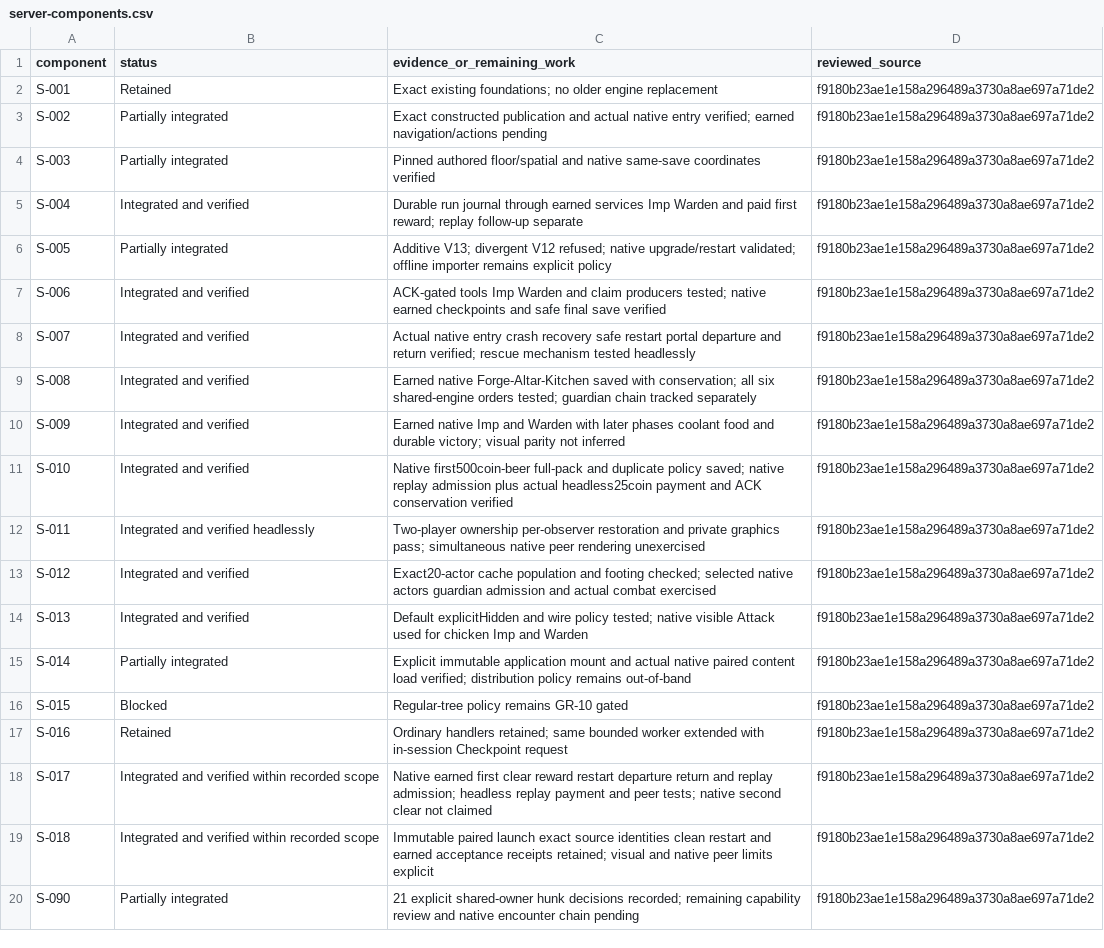
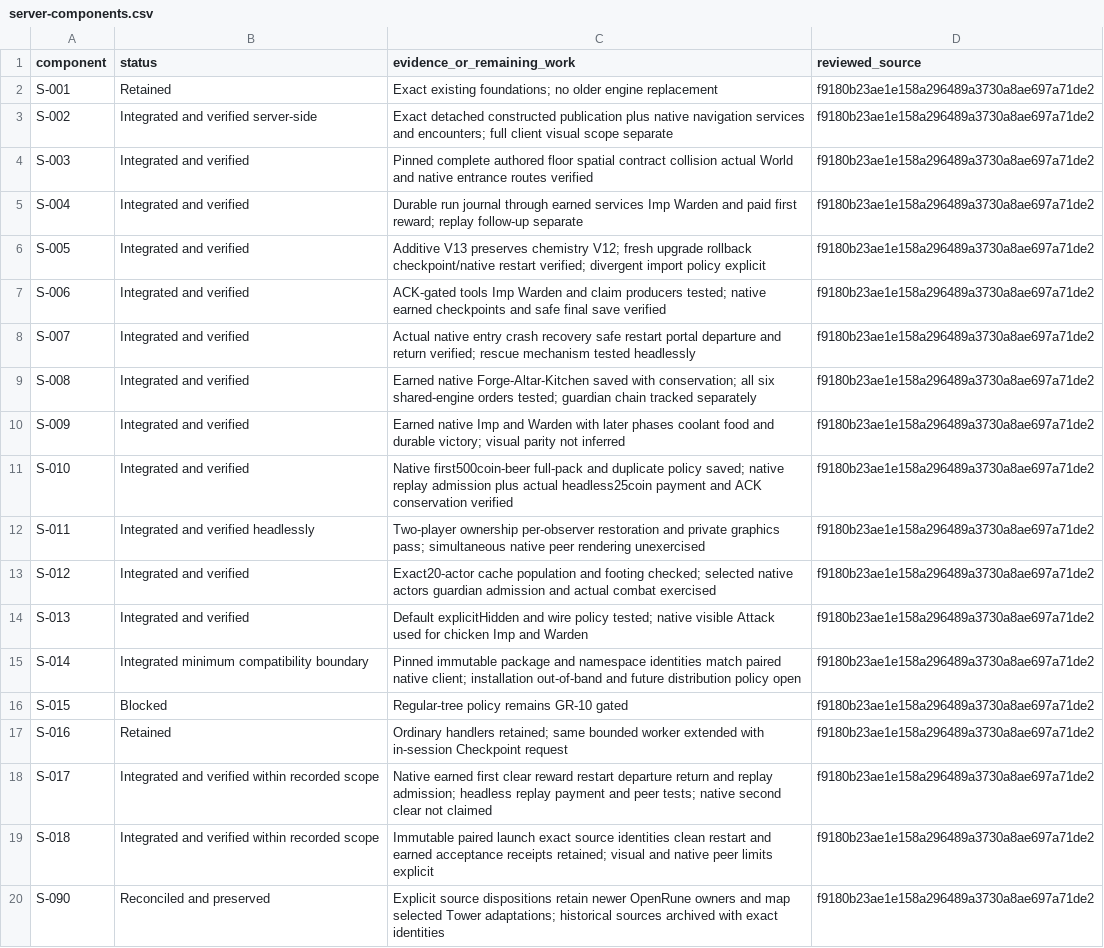
Before and after one commit to autismoyah-hub/project-gielinor-rust-server, a CSV file: docs/consolidation/server-components.csv, drawn as a sheet.

```diff
--- a/docs/consolidation/server-components.csv
+++ b/docs/consolidation/server-components.csv
@@ -2,6 +2,6 @@ component,status,evidence_or_remaining_work,reviewed_source
 S-001,Retained,Exact existing foundations; no older engine replacement,f9180b23ae1e158a296489a3730a8ae697a71de2
-S-002,Partially integrated,Exact constructed publication and actual native entry verified; earned navigation/actions pending,f9180b23ae1e158a296489a3730a8ae697a71de2
-S-003,Partially integrated,Pinned authored floor/spatial and native same-save coordinates verified,f9180b23ae1e158a296489a3730a8ae697a71de2
+S-002,Integrated and verified server-side,Exact detached constructed publication plus native navigation services and encounters; full client visual scope separate,f9180b23ae1e158a296489a3730a8ae697a71de2
+S-003,Integrated and verified,Pinned complete authored floor spatial contract collision actual World and native entrance routes verified,f9180b23ae1e158a296489a3730a8ae697a71de2
 S-004,Integrated and verified,Durable run journal through earned services Imp Warden and paid first reward; replay follow-up separate,f9180b23ae1e158a296489a3730a8ae697a71de2
-S-005,Partially integrated,Additive V13; divergent V12 refused; native upgrade/restart validated; offline importer remains explicit policy,f9180b23ae1e158a296489a3730a8ae697a71de2
+S-005,Integrated and verified,Additive V13 preserves chemistry V12; fresh upgrade rollback checkpoint/native restart verified; divergent import policy explicit,f9180b23ae1e158a296489a3730a8ae697a71de2
 S-006,Integrated and verified,ACK-gated tools Imp Warden and claim producers tested; native earned checkpoints and safe final save verified,f9180b23ae1e158a296489a3730a8ae697a71de2
@@ -14,3 +14,3 @@ S-012,Integrated and verified,Exact20-actor cache population and footing checked
 S-013,Integrated and verified,Default explicitHidden and wire policy tested; native visible Attack used for chicken Imp and Warden,f9180b23ae1e158a296489a3730a8ae697a71de2
-S-014,Partially integrated,Explicit immutable application mount and actual native paired content load verified; distribution policy remains out-of-band,f9180b23ae1e158a296489a3730a8ae697a71de2
+S-014,Integrated minimum compatibility boundary,Pinned immutable package and namespace identities match paired native client; installation out-of-band and future distribution policy open,f9180b23ae1e158a296489a3730a8ae697a71de2
 S-015,Blocked,Regular-tree policy remains GR-10 gated,f9180b23ae1e158a296489a3730a8ae697a71de2
@@ -19,2 +19,2 @@ S-017,Integrated and verified within recorded scope,Native earned first clear re
 S-018,Integrated and verified within recorded scope,Immutable paired launch exact source identities clean restart and earned acceptance receipts retained; visual and native peer limits explicit,f9180b23ae1e158a296489a3730a8ae697a71de2
-S-090,Partially integrated,21 explicit shared-owner hunk decisions recorded; remaining capability review and native encounter chain pending,f9180b23ae1e158a296489a3730a8ae697a71de2
+S-090,Reconciled and preserved,Explicit source dispositions retain newer OpenRune owners and map selected Tower adaptations; historical sources archived with exact identities,f9180b23ae1e158a296489a3730a8ae697a71de2
```
Also changed, not shown: docs/consolidation/added-source-disposition.csv, 8 other files.
